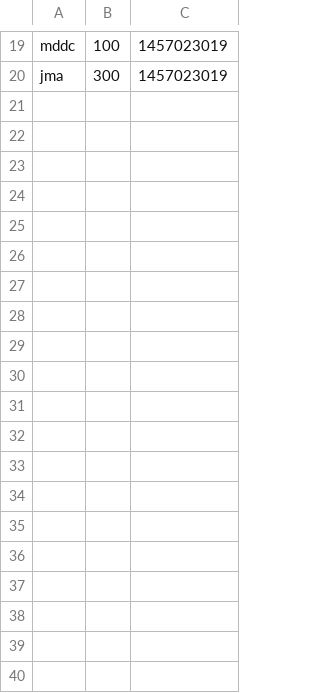
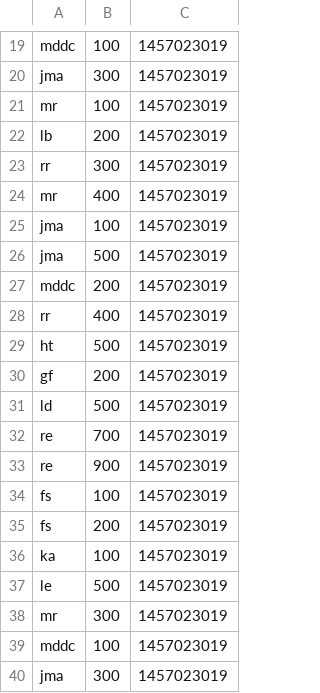
Before and after one commit to davsuacar/corruptlambdia-streaming, a CSV file: src/main/resources/papers.csv, drawn as a sheet; only a part is shown, gaps mark what is left out.

```diff
--- a/src/main/resources/papers.csv
+++ b/src/main/resources/papers.csv
@@ -20 +20,21 @@ mddc,100,1457023019
 jma,300,1457023019
+mr,100,1457023019
+lb,200,1457023019
+rr,300,1457023019
+mr,400,1457023019
+jma,100,1457023019
+jma,500,1457023019
+mddc,200,1457023019
+rr,400,1457023019
+ht,500,1457023019
+gf,200,1457023019
+ld,500,1457023019
+re,700,1457023019
+re,900,1457023019
+fs,100,1457023019
+fs,200,1457023019
+ka,100,1457023019
+le,500,1457023019
+mr,300,1457023019
+mddc,100,1457023019
+jma,300,1457023019
```
Also changed, not shown: 2 other files.
